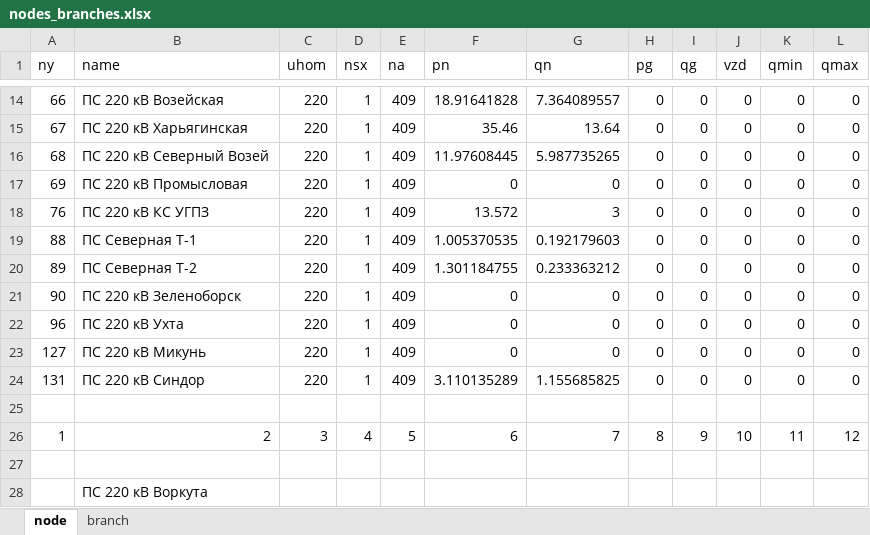
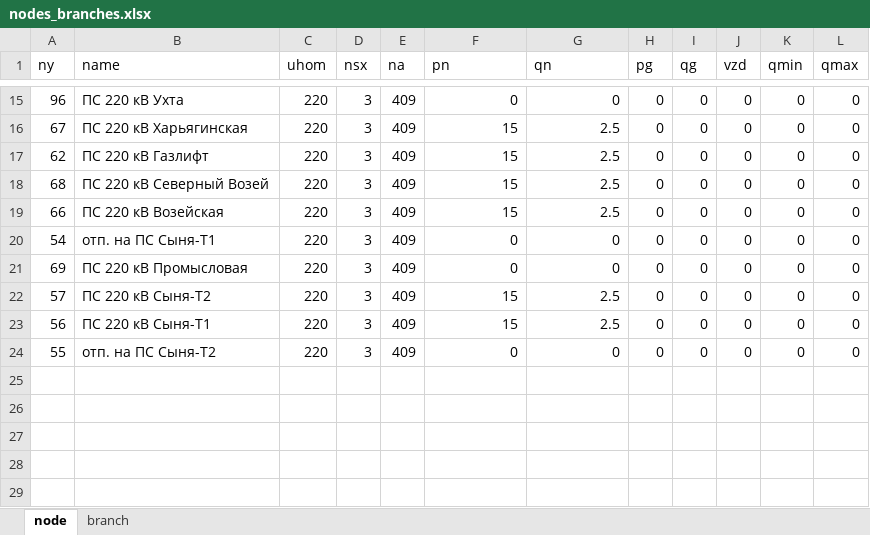
Before and after one commit to pnzo/pandapower, an Excel workbook: Files/nodes_branches.xlsx, sheet node, drawn as a sheet; only a part is shown, gaps mark what is left out; values as stored, in another font and other column widths than the file's, no borders; removed rows and columns are numbered as before the commit, all else as after; the diff covers the shown part only; the diff names each change by its address in the sheet, - before the commit and + after, or states it on an @@ line.

```diff
--- a/Files/nodes_branches.xlsx (sheet node)
+++ b/Files/nodes_branches.xlsx (sheet node)
-A15 (ny): 66
+A15 (ny): 96
-B15 (name): ПС 220 кВ Возейская
+B15 (name): ПС 220 кВ Ухта
-D15:D16 (nsx): 1
+D15:D16 (nsx): 3
-F15 (pn): 18.91641828
+F15 (pn): 0
-G15 (qn): 7.364089557
+G15 (qn): 0
-F16 (pn): 35.46
+F16 (pn): 15
-G16 (qn): 13.64
+G16 (qn): 2.5
+row 17: 62 | ПС 220 кВ Газлифт | 220 | 3 | 409 | 15 | 2.5 | 0 | 0 | 0 | 0 | 0
-D18 (nsx): 1
+D18 (nsx): 3
-F18 (pn): 11.97608445
+F18 (pn): 15
-G18 (qn): 5.987735265
+G18 (qn): 2.5
+row 19: 66 | ПС 220 кВ Возейская | 220 | 3 | 409 | 15 | 2.5 | 0 | 0 | 0 | 0 | 0
+row 20: 54 | отп. на ПС Сыня-Т1 | 220 | 3 | 409 | 0 | 0 | 0 | 0 | 0 | 0 | 0
-D21:D23 (nsx): 1
+D21:D23 (nsx): 3
-A22 (ny): 76
+A22 (ny): 57
-B22 (name): ПС 220 кВ КС УГПЗ
+B22 (name): ПС 220 кВ Сыня-Т2
-F22 (pn): 13.572
+F22 (pn): 15
-G22 (qn): 3
+G22 (qn): 2.5
-A23 (ny): 88
+A23 (ny): 56
-B23 (name): ПС Северная Т-1
+B23 (name): ПС 220 кВ Сыня-Т1
-F23 (pn): 1.005370535
+F23 (pn): 15
-G23 (qn): 0.192179603
+G23 (qn): 2.5
-row 20: 89 | ПС Северная Т-2 | 220 | 1 | 409 | 1.301184755 | 0.233363212 | 0 | 0 | 0 | 0 | 0
-row 21: 90 | ПС 220 кВ Зеленоборск | 220 | 1 | 409 | 0 | 0 | 0 | 0 | 0 | 0 | 0
-A24 (ny): 96
+A24 (ny): 55
-B24 (name): ПС 220 кВ Ухта
+B24 (name): отп. на ПС Сыня-Т2
-D24 (nsx): 1
+D24 (nsx): 3
-row 23: 127 | ПС 220 кВ Микунь | 220 | 1 | 409 | 0 | 0 | 0 | 0 | 0 | 0 | 0
-row 24: 131 | ПС 220 кВ Синдор | 220 | 1 | 409 | 3.110135289 | 1.155685825 | 0 | 0 | 0 | 0 | 0
-row 25: (empty)
-row 26: 1 | 2 | 3 | 4 | 5 | 6 | 7 | 8 | 9 | 10 | 11 | 12
-row 27: (empty)
-row 28:  | ПС 220 кВ Воркута
```
Also changed, not shown: 6 added rows, 5 removed rows and 21 edited cells elsewhere in this sheet, sheet branch, 5 other files.
